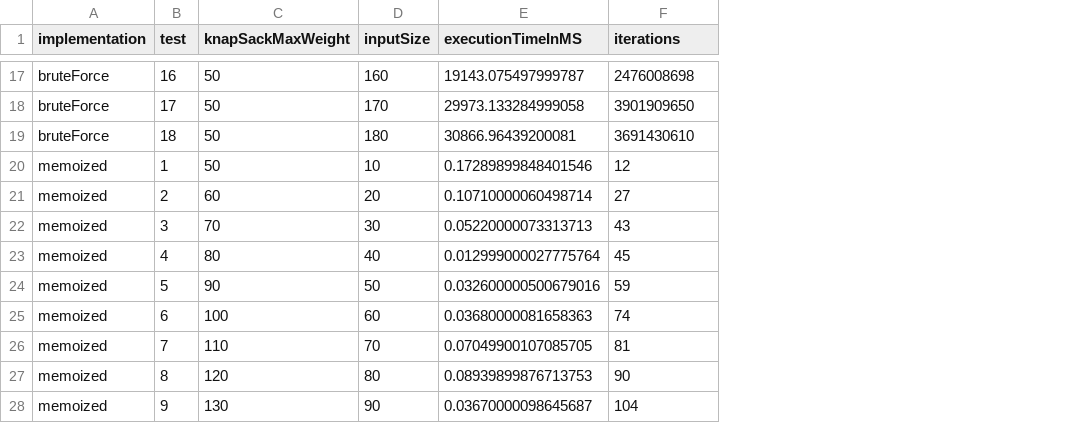
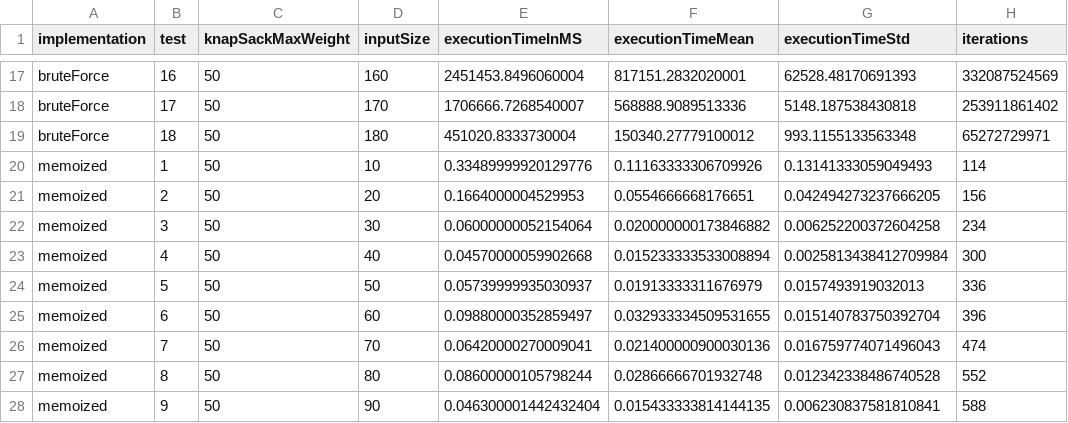
Before and after one commit to marechal-dev/Knapsack-Problem, a CSV file: results.csv, drawn as a sheet; only a part is shown, gaps mark what is left out; addresses are those after the commit; the diff covers the shown part only; the diff names each change by its address in the sheet, - before the commit and + after, or states it on an @@ line.

```diff
--- a/results.csv
+++ b/results.csv
+column F (executionTimeMean), rows 17-28: 817151.2832020001 | 568888.9089513336 | 150340.27779100012 | 0.11163333306709926 | 0.0554666668176651 | 0.020000000173846882 | 0.015233333533008894 | 0.01913333311676979 | 0.032933334509531655 | 0.021400000900030136 | 0.02866666701932748 | 0.015433333814144135
+column G (executionTimeStd), rows 17-28: 62528.48170691393 | 5148.187538430818 | 993.1155133563348 | 0.13141333059049493 | 0.042494273237666205 | 0.006252200372604258 | 0.0025813438412709984 | 0.0157493919032013 | 0.015140783750392704 | 0.016759774071496043 | 0.012342338486740528 | 0.006230837581810841
-E17 (executionTimeInMS): 19143.075497999787
+E17 (executionTimeInMS): 2451453.8496060004
-H17 (iterations): 2476008698
+H17 (iterations): 332087524569
-E18 (executionTimeInMS): 29973.133284999058
+E18 (executionTimeInMS): 1706666.7268540007
-H18 (iterations): 3901909650
+H18 (iterations): 253911861402
-E19 (executionTimeInMS): 30866.96439200081
+E19 (executionTimeInMS): 451020.8333730004
-H19 (iterations): 3691430610
+H19 (iterations): 65272729971
-E20 (executionTimeInMS): 0.17289899848401546
+E20 (executionTimeInMS): 0.33489999920129776
-H20 (iterations): 12
+H20 (iterations): 114
-C21 (knapSackMaxWeight): 60
+C21 (knapSackMaxWeight): 50
-E21 (executionTimeInMS): 0.10710000060498714
+E21 (executionTimeInMS): 0.1664000004529953
-H21 (iterations): 27
+H21 (iterations): 156
-C22 (knapSackMaxWeight): 70
+C22 (knapSackMaxWeight): 50
-E22 (executionTimeInMS): 0.05220000073313713
+E22 (executionTimeInMS): 0.06000000052154064
-H22 (iterations): 43
+H22 (iterations): 234
-C23 (knapSackMaxWeight): 80
+C23 (knapSackMaxWeight): 50
-E23 (executionTimeInMS): 0.012999000027775764
+E23 (executionTimeInMS): 0.04570000059902668
-H23 (iterations): 45
+H23 (iterations): 300
-C24 (knapSackMaxWeight): 90
+C24 (knapSackMaxWeight): 50
-E24 (executionTimeInMS): 0.032600000500679016
+E24 (executionTimeInMS): 0.05739999935030937
-H24 (iterations): 59
+H24 (iterations): 336
-C25 (knapSackMaxWeight): 100
+C25 (knapSackMaxWeight): 50
-E25 (executionTimeInMS): 0.03680000081658363
+E25 (executionTimeInMS): 0.09880000352859497
-H25 (iterations): 74
+H25 (iterations): 396
-C26 (knapSackMaxWeight): 110
+C26 (knapSackMaxWeight): 50
-E26 (executionTimeInMS): 0.07049900107085705
+E26 (executionTimeInMS): 0.06420000270009041
-H26 (iterations): 81
+H26 (iterations): 474
-C27 (knapSackMaxWeight): 120
+C27 (knapSackMaxWeight): 50
-E27 (executionTimeInMS): 0.08939899876713753
+E27 (executionTimeInMS): 0.08600000105798244
-H27 (iterations): 90
+H27 (iterations): 552
-C28 (knapSackMaxWeight): 130
+C28 (knapSackMaxWeight): 50
-E28 (executionTimeInMS): 0.03670000098645687
+E28 (executionTimeInMS): 0.046300001442432404
-H28 (iterations): 104
+H28 (iterations): 588
```
Also changed, not shown: 57 edited cells elsewhere in this file, 4 other files.
